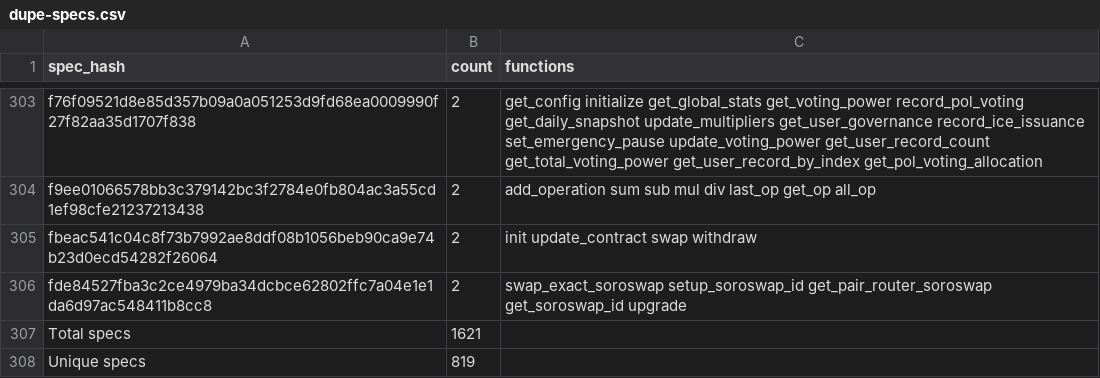
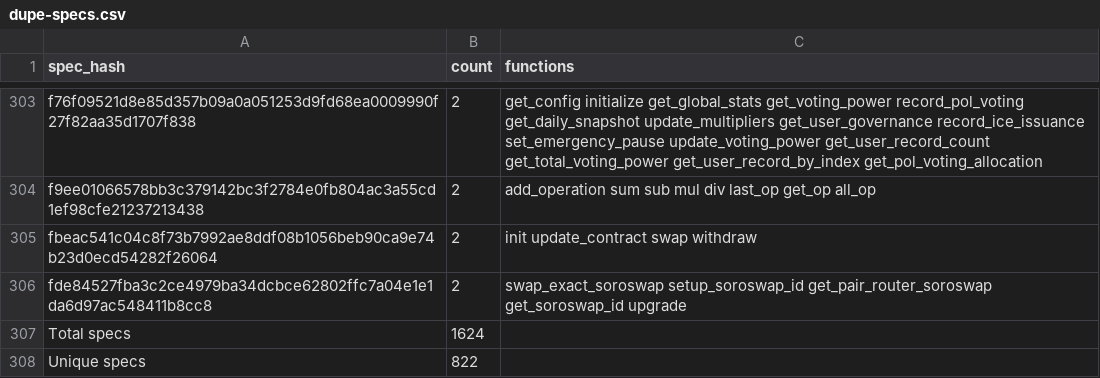
Before and after one commit to anupsdf/stellar-contract-wasms, a CSV file: analysis/dupe-specs.csv, drawn as a sheet; only a part is shown, gaps mark what is left out.

```diff
--- a/analysis/dupe-specs.csv
+++ b/analysis/dupe-specs.csv
@@ -306,3 +306,3 @@ fbeac541c04c8f73b7992ae8ddf08b1056beb90ca9e74b23d0ecd54282f26064,2,init update_c
 fde84527fba3c2ce4979ba34dcbce62802ffc7a04e1e1da6d97ac548411b8cc8,2,swap_exact_soroswap setup_soroswap_id get_pair_router_soroswap get_soroswap_id upgrade
-Total specs,1621,
-Unique specs,819,
+Total specs,1624,
+Unique specs,822,
```
Also changed, not shown: analysis/dupe-code.csv, analysis/dupe-sections.csv, 21 other files.
